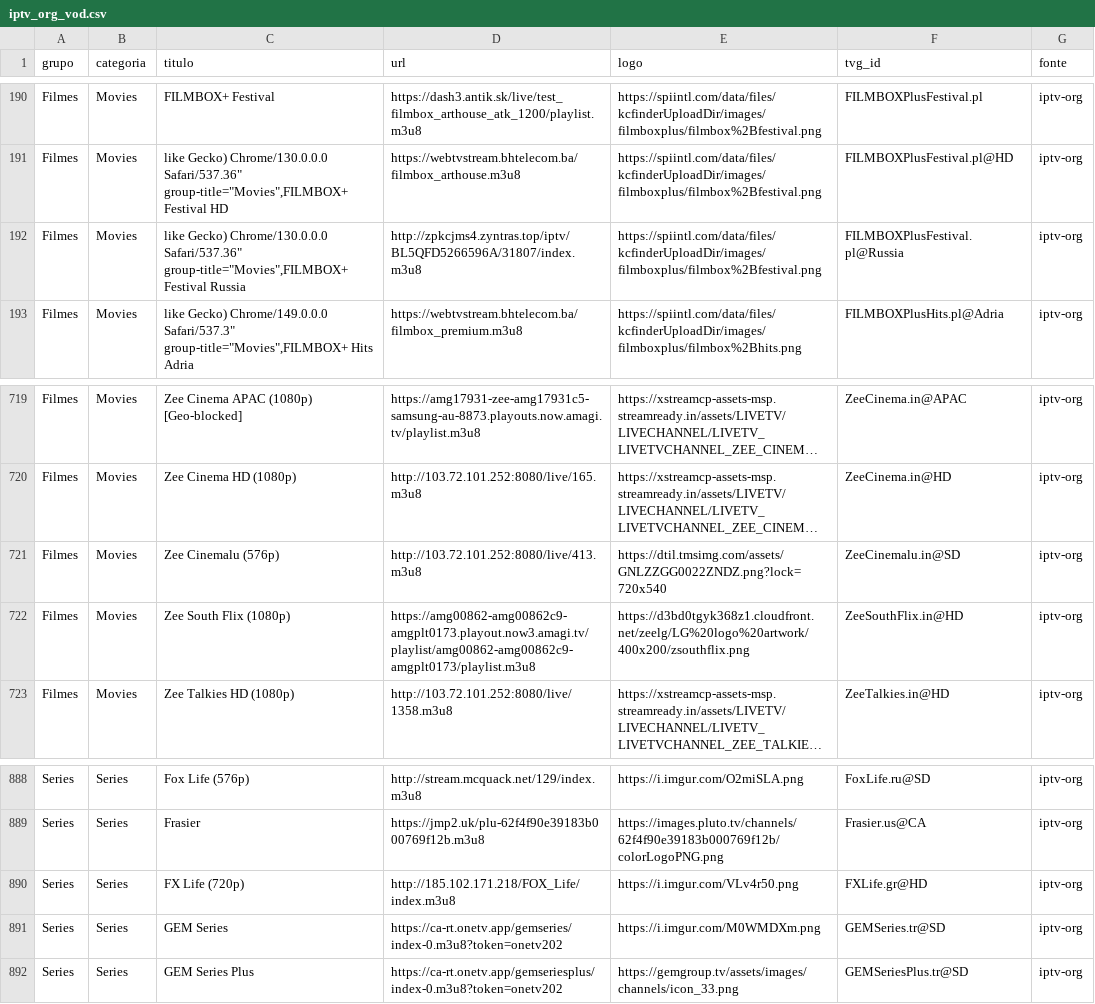
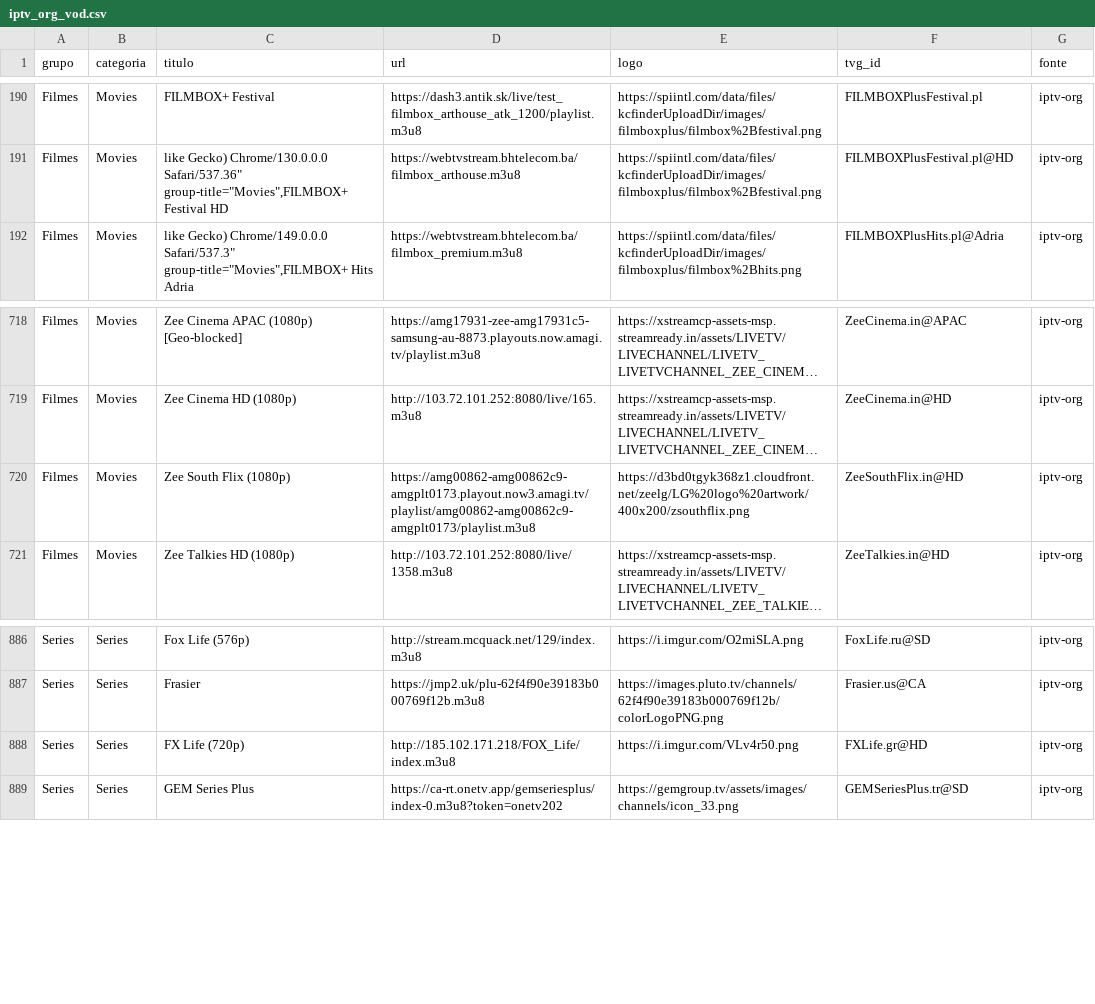
Before and after one commit to kaykewf13/animeout, a CSV file: sources/iptv_org_vod.csv, drawn as a sheet; only a part is shown, gaps mark what is left out; long unchanged cells end in …; the diff names each change by its address in the sheet, - before the commit and + after, or states it on an @@ line.

Commit message:
auto update live + stable VOD

```diff
--- a/sources/iptv_org_vod.csv
+++ b/sources/iptv_org_vod.csv
-row 192: Filmes | Movies | like Gecko) Chrome/130.0.0.0 Safari/537.36" group-title="Movies",FILMBOX+ Festival Russia | http://zpkcjms4.zyntras.top/iptv/BL5QFD5266596A/31807/index.m3u8 | https://spiintl.com/data/files/kcfinderUploadDir/images/filmboxplus/filmbox%2Bfestival.png | FILMBOXPlusFestival.pl@Russia | iptv-org
-row 721: Filmes | Movies | Zee Cinemalu (576p) | http://103.72.101.252:8080/live/413.m3u8 | https://dtil.tmsimg.com/assets/GNLZZGG0022ZNDZ.png?lock=720x540 | ZeeCinemalu.in@SD | iptv-org
-row 891: Series | Series | GEM Series | https://ca-rt.onetv.app/gemseries/index-0.m3u8?token=onetv202 | https://i.imgur.com/M0WMDXm.png | GEMSeries.tr@SD | iptv-org
```
Also changed, not shown: 2 other files.
